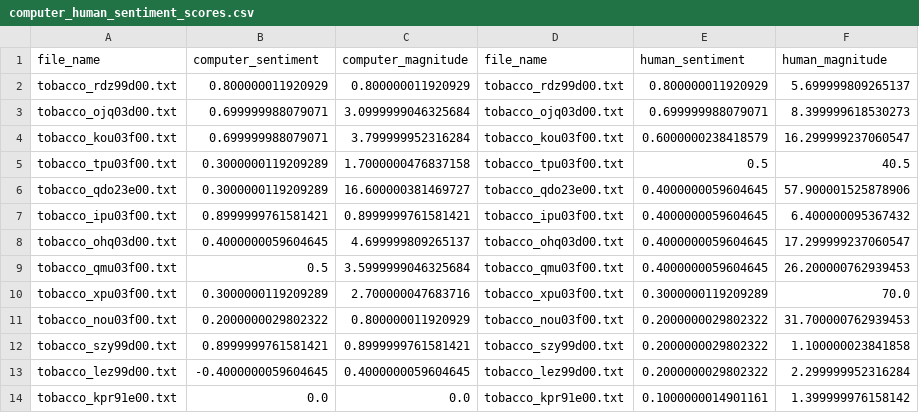
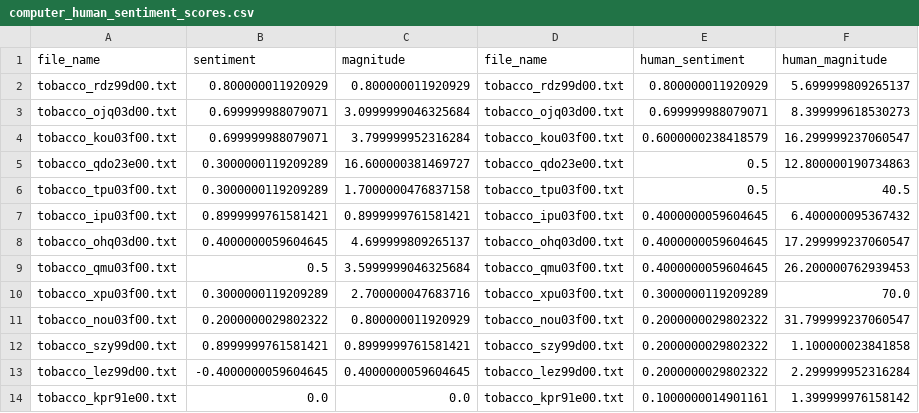
Before and after one commit to geoffswc/Internet-Archives-Transcripts, a CSV file: computer_human_sentiment_scores.csv, drawn as a sheet; only a part is shown; the diff covers the shown part only.

Commit message:
recombining computer sentiment with new human sentiment

```diff
--- a/computer_human_sentiment_scores.csv
+++ b/computer_human_sentiment_scores.csv
@@ -1,2 +1,2 @@
-file_name,computer_sentiment,computer_magnitude,file_name,human_sentiment,human_magnitude
+file_name,sentiment,magnitude,file_name,human_sentiment,human_magnitude
 tobacco_rdz99d00.txt,0.800000011920929,0.800000011920929,tobacco_rdz99d00.txt,0.800000011920929,5.699999809265137
@@ -4,4 +4,4 @@ tobacco_ojq03d00.txt,0.699999988079071,3.0999999046325684,tobacco_ojq03d00.txt,0
 tobacco_kou03f00.txt,0.699999988079071,3.799999952316284,tobacco_kou03f00.txt,0.6000000238418579,16.299999237060547
+tobacco_qdo23e00.txt,0.3000000119209289,16.600000381469727,tobacco_qdo23e00.txt,0.5,12.800000190734863
 tobacco_tpu03f00.txt,0.3000000119209289,1.7000000476837158,tobacco_tpu03f00.txt,0.5,40.5
-tobacco_qdo23e00.txt,0.3000000119209289,16.600000381469727,tobacco_qdo23e00.txt,0.4000000059604645,57.900001525878906
 tobacco_ipu03f00.txt,0.8999999761581421,0.8999999761581421,tobacco_ipu03f00.txt,0.4000000059604645,6.400000095367432
@@ -10,3 +10,3 @@ tobacco_qmu03f00.txt,0.5,3.5999999046325684,tobacco_qmu03f00.txt,0.4000000059604
 tobacco_xpu03f00.txt,0.3000000119209289,2.700000047683716,tobacco_xpu03f00.txt,0.3000000119209289,70.0
-tobacco_nou03f00.txt,0.2000000029802322,0.800000011920929,tobacco_nou03f00.txt,0.2000000029802322,31.700000762939453
+tobacco_nou03f00.txt,0.2000000029802322,0.800000011920929,tobacco_nou03f00.txt,0.2000000029802322,31.799999237060547
 tobacco_szy99d00.txt,0.8999999761581421,0.8999999761581421,tobacco_szy99d00.txt,0.2000000029802322,1.100000023841858
```
Also changed, not shown: 8 added rows, 8 removed rows and 2 edited cells elsewhere in this file, human_sentiment_scores.csv, 2 other files.
